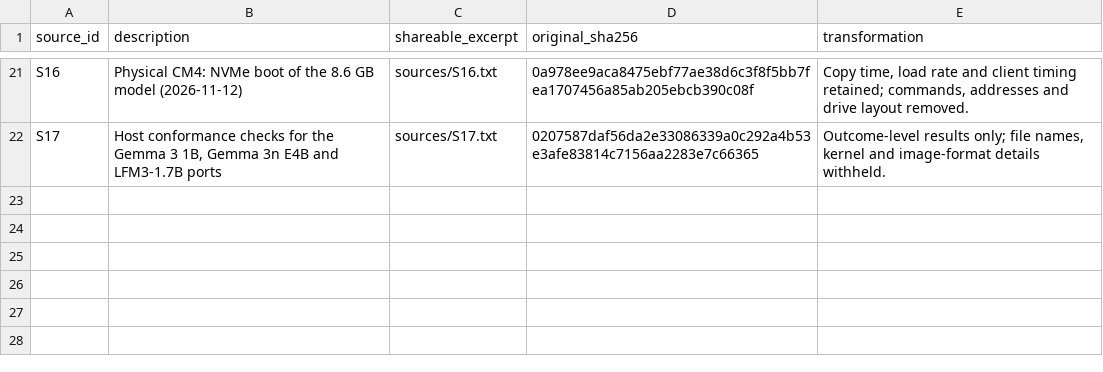
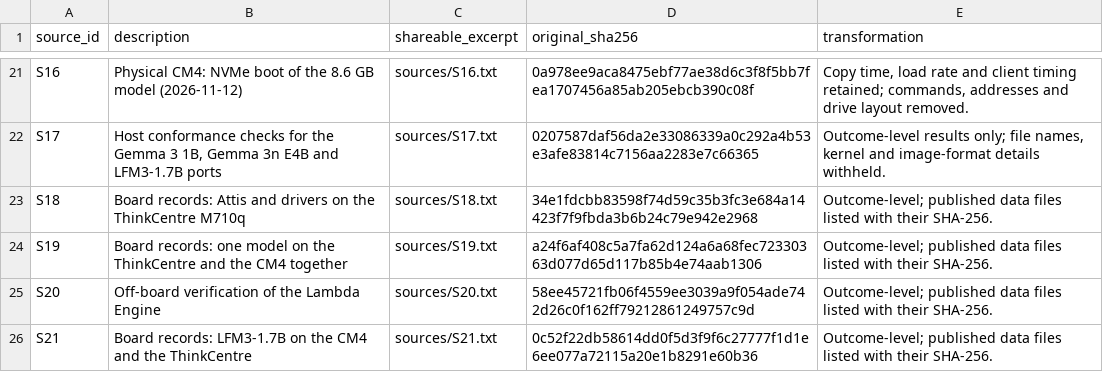
Before and after one commit to karthik20066002/inferneon-evidence, a CSV file: sources/SOURCE_INDEX.csv, drawn as a sheet; only a part is shown, gaps mark what is left out; the diff names each change by its address in the sheet, - before the commit and + after, or states it on an @@ line.

```diff
--- a/sources/SOURCE_INDEX.csv
+++ b/sources/SOURCE_INDEX.csv
+row 23: S18 | Board records: Attis and drivers on the ThinkCentre M710q | sources/S18.txt | 34e1fdcbb83598f74d59c35b3fc3e684a14423f7f9fbda3b6b24c79e942e2968 | Outcome-level; published data files listed with their SHA-256.
+row 24: S19 | Board records: one model on the ThinkCentre and the CM4 together | sources/S19.txt | a24f6af408c5a7fa62d124a6a68fec72330363d077d65d117b85b4e74aab1306 | Outcome-level; published data files listed with their SHA-256.
+row 25: S20 | Off-board verification of the Lambda Engine | sources/S20.txt | 58ee45721fb06f4559ee3039a9f054ade742d26c0f162ff79212861249757c9d | Outcome-level; published data files listed with their SHA-256.
+row 26: S21 | Board records: LFM3-1.7B on the CM4 and the ThinkCentre | sources/S21.txt | 0c52f22db58614dd0f5d3f9f6c27777f1d1e6ee077a72115a20e1b8291e60b36 | Outcome-level; published data files listed with their SHA-256.
```
Also changed, not shown: claims.csv, 9 other files.
